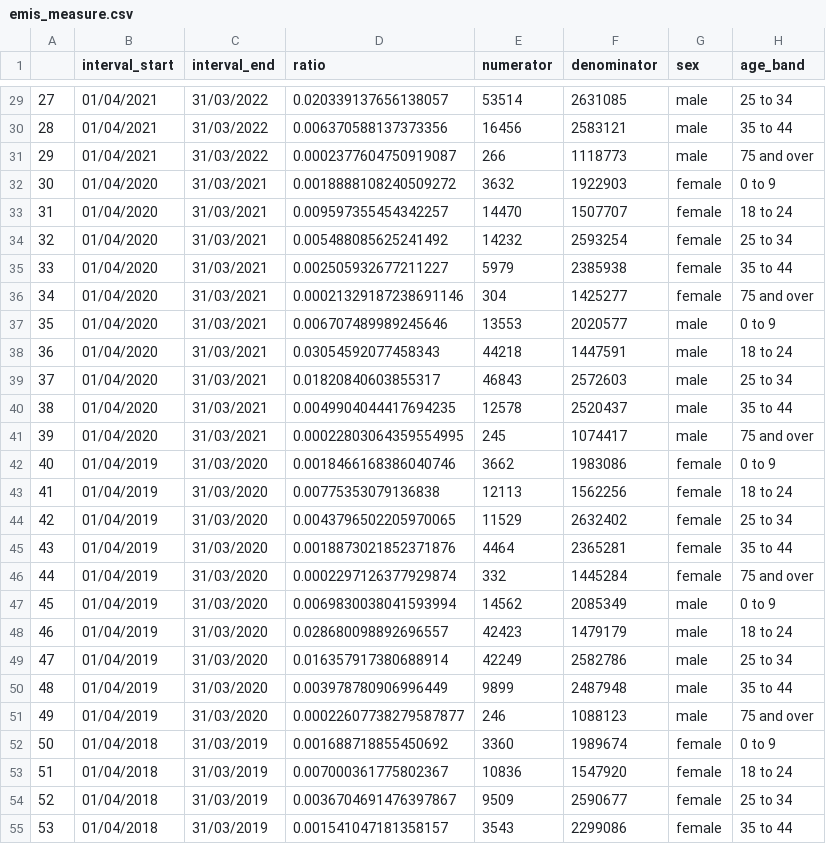
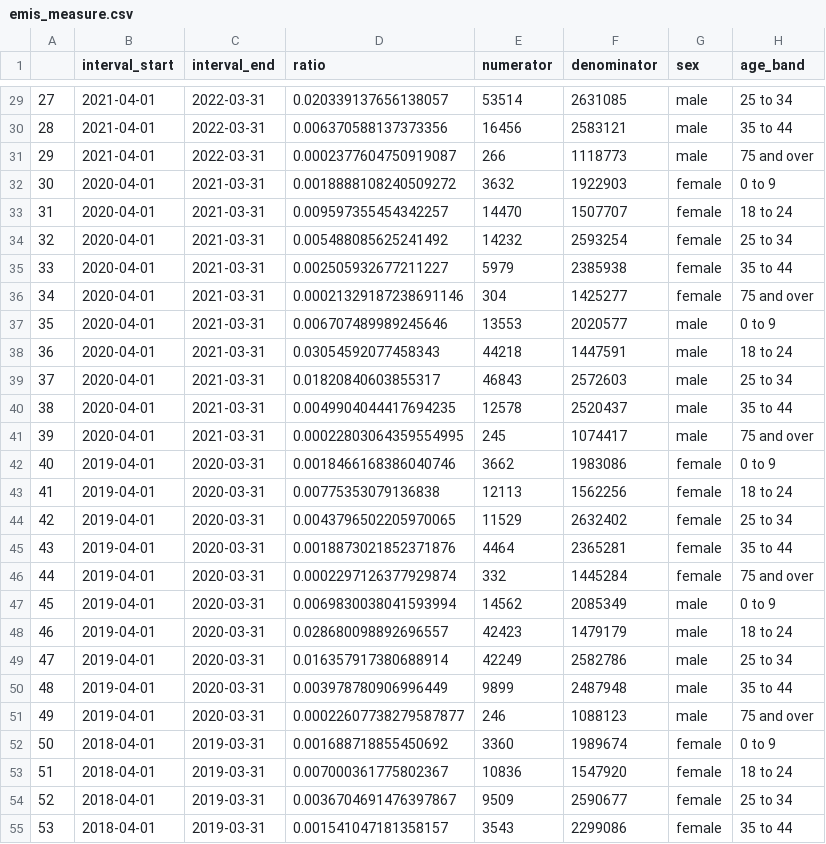
Before and after one commit to opensafely/ADHD-Pre-and-Post-Covid, a CSV file: docs/emis_calculation/emis_measure.csv, drawn as a sheet; only a part is shown, gaps mark what is left out; the diff covers the shown part only.

```diff
--- a/docs/emis_calculation/emis_measure.csv
+++ b/docs/emis_calculation/emis_measure.csv
@@ -29,27 +29,27 @@
-27,01/04/2021,31/03/2022,0.020339137656138057,53514,2631085,male,25 to 34
-28,01/04/2021,31/03/2022,0.006370588137373356,16456,2583121,male,35 to 44
-29,01/04/2021,31/03/2022,0.0002377604750919087,266,1118773,male,75 and over
-30,01/04/2020,31/03/2021,0.0018888108240509272,3632,1922903,female,0 to 9
-31,01/04/2020,31/03/2021,0.009597355454342257,14470,1507707,female,18 to 24
-32,01/04/2020,31/03/2021,0.005488085625241492,14232,2593254,female,25 to 34
-33,01/04/2020,31/03/2021,0.002505932677211227,5979,2385938,female,35 to 44
-34,01/04/2020,31/03/2021,0.00021329187238691146,304,1425277,female,75 and over
-35,01/04/2020,31/03/2021,0.006707489989245646,13553,2020577,male,0 to 9
-36,01/04/2020,31/03/2021,0.03054592077458343,44218,1447591,male,18 to 24
-37,01/04/2020,31/03/2021,0.01820840603855317,46843,2572603,male,25 to 34
-38,01/04/2020,31/03/2021,0.0049904044417694235,12578,2520437,male,35 to 44
-39,01/04/2020,31/03/2021,0.00022803064359554995,245,1074417,male,75 and over
-40,01/04/2019,31/03/2020,0.0018466168386040746,3662,1983086,female,0 to 9
-41,01/04/2019,31/03/2020,0.00775353079136838,12113,1562256,female,18 to 24
-42,01/04/2019,31/03/2020,0.0043796502205970065,11529,2632402,female,25 to 34
-43,01/04/2019,31/03/2020,0.0018873021852371876,4464,2365281,female,35 to 44
-44,01/04/2019,31/03/2020,0.0002297126377929874,332,1445284,female,75 and over
-45,01/04/2019,31/03/2020,0.0069830038041593994,14562,2085349,male,0 to 9
-46,01/04/2019,31/03/2020,0.028680098892696557,42423,1479179,male,18 to 24
-47,01/04/2019,31/03/2020,0.016357917380688914,42249,2582786,male,25 to 34
-48,01/04/2019,31/03/2020,0.003978780906996449,9899,2487948,male,35 to 44
-49,01/04/2019,31/03/2020,0.00022607738279587877,246,1088123,male,75 and over
-50,01/04/2018,31/03/2019,0.001688718855450692,3360,1989674,female,0 to 9
-51,01/04/2018,31/03/2019,0.007000361775802367,10836,1547920,female,18 to 24
-52,01/04/2018,31/03/2019,0.0036704691476397867,9509,2590677,female,25 to 34
-53,01/04/2018,31/03/2019,0.001541047181358157,3543,2299086,female,35 to 44
+27,2021-04-01,2022-03-31,0.020339137656138057,53514,2631085,male,25 to 34
+28,2021-04-01,2022-03-31,0.006370588137373356,16456,2583121,male,35 to 44
+29,2021-04-01,2022-03-31,0.0002377604750919087,266,1118773,male,75 and over
+30,2020-04-01,2021-03-31,0.0018888108240509272,3632,1922903,female,0 to 9
+31,2020-04-01,2021-03-31,0.009597355454342257,14470,1507707,female,18 to 24
+32,2020-04-01,2021-03-31,0.005488085625241492,14232,2593254,female,25 to 34
+33,2020-04-01,2021-03-31,0.002505932677211227,5979,2385938,female,35 to 44
+34,2020-04-01,2021-03-31,0.00021329187238691146,304,1425277,female,75 and over
+35,2020-04-01,2021-03-31,0.006707489989245646,13553,2020577,male,0 to 9
+36,2020-04-01,2021-03-31,0.03054592077458343,44218,1447591,male,18 to 24
+37,2020-04-01,2021-03-31,0.01820840603855317,46843,2572603,male,25 to 34
+38,2020-04-01,2021-03-31,0.0049904044417694235,12578,2520437,male,35 to 44
+39,2020-04-01,2021-03-31,0.00022803064359554995,245,1074417,male,75 and over
+40,2019-04-01,2020-03-31,0.0018466168386040746,3662,1983086,female,0 to 9
+41,2019-04-01,2020-03-31,0.00775353079136838,12113,1562256,female,18 to 24
+42,2019-04-01,2020-03-31,0.0043796502205970065,11529,2632402,female,25 to 34
+43,2019-04-01,2020-03-31,0.0018873021852371876,4464,2365281,female,35 to 44
+44,2019-04-01,2020-03-31,0.0002297126377929874,332,1445284,female,75 and over
+45,2019-04-01,2020-03-31,0.0069830038041593994,14562,2085349,male,0 to 9
+46,2019-04-01,2020-03-31,0.028680098892696557,42423,1479179,male,18 to 24
+47,2019-04-01,2020-03-31,0.016357917380688914,42249,2582786,male,25 to 34
+48,2019-04-01,2020-03-31,0.003978780906996449,9899,2487948,male,35 to 44
+49,2019-04-01,2020-03-31,0.00022607738279587877,246,1088123,male,75 and over
+50,2018-04-01,2019-03-31,0.001688718855450692,3360,1989674,female,0 to 9
+51,2018-04-01,2019-03-31,0.007000361775802367,10836,1547920,female,18 to 24
+52,2018-04-01,2019-03-31,0.0036704691476397867,9509,2590677,female,25 to 34
+53,2018-04-01,2019-03-31,0.001541047181358157,3543,2299086,female,35 to 44
```
Also changed, not shown: 106 edited cells elsewhere in this file, 1 other file.
